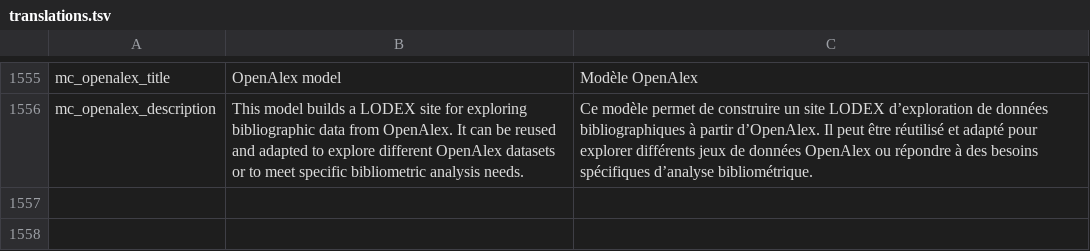
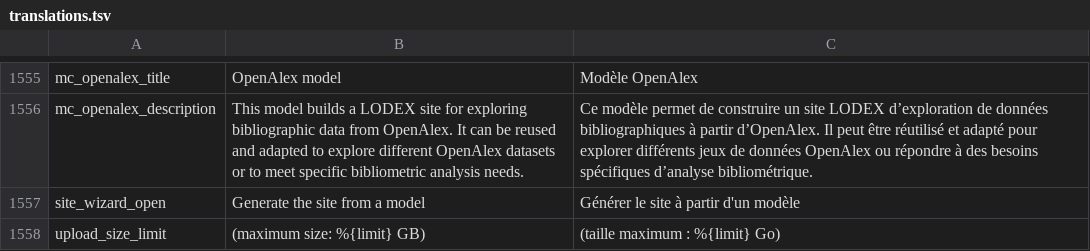
Before and after one commit to Inist-CNRS/lodex, a TSV file: src/app/custom/translations.tsv, drawn as a sheet; only a part is shown, gaps mark what is left out; the diff names each change by its address in the sheet, - before the commit and + after, or states it on an @@ line.

Commit message:
refactor(admin): extract the dataset source input from the upload screen
DatasetSourceInput holds the file, url and text tabs of the upload
screen, so that the site wizard can reuse them, with a single url
validation. The upload screen can also offer to open the site wizard,
and the loader list styles are exported for the model catalog.

```diff
--- a/src/app/custom/translations.tsv
+++ b/src/app/custom/translations.tsv
+row 1557: site_wizard_open | Generate the site from a model | Générer le site à partir d'un modèle
+row 1558: upload_size_limit | (maximum size: %{limit} GB) | (taille maximum : %{limit} Go)
```
Also changed, not shown: 7 other files.
